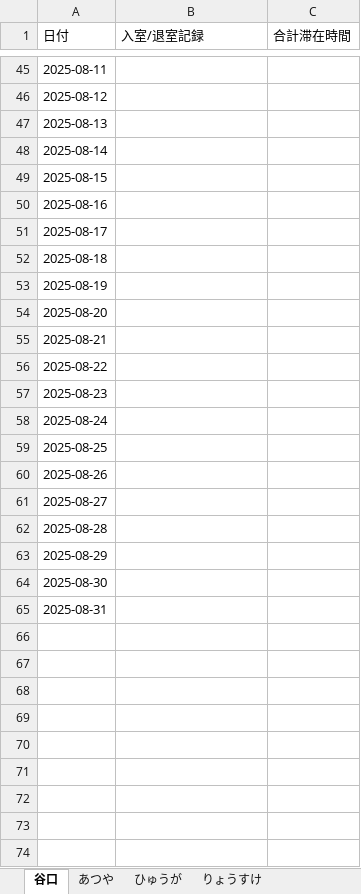
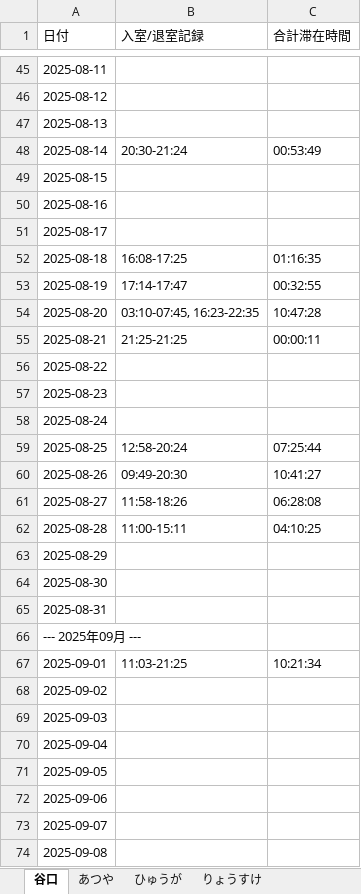
Before and after one commit to sumdayo/RaspberryPi-AccessControl, an Excel workbook: access_logs.xlsx, sheet 谷口, drawn as a sheet; only a part is shown, gaps mark what is left out; values as stored, in another font and other column widths than the file's, no borders; the diff covers the shown part only; the diff names each change by its address in the sheet, - before the commit and + after, or states it on an @@ line.

```diff
--- a/access_logs.xlsx (sheet 谷口)
+++ b/access_logs.xlsx (sheet 谷口)
-B48 (入室/退室記録): (empty)
+B48 (入室/退室記録): 20:30-21:24
-C48 (合計滞在時間): (empty)
+C48 (合計滞在時間): 00:53:49
-B52 (入室/退室記録): (empty)
+B52 (入室/退室記録): 16:08-17:25
-C52 (合計滞在時間): (empty)
+C52 (合計滞在時間): 01:16:35
-B53 (入室/退室記録): (empty)
+B53 (入室/退室記録): 17:14-17:47
-C53 (合計滞在時間): (empty)
+C53 (合計滞在時間): 00:32:55
-B54 (入室/退室記録): (empty)
+B54 (入室/退室記録): 03:10-07:45, 16:23-22:35
-C54 (合計滞在時間): (empty)
+C54 (合計滞在時間): 10:47:28
-B55 (入室/退室記録): (empty)
+B55 (入室/退室記録): 21:25-21:25
-C55 (合計滞在時間): (empty)
+C55 (合計滞在時間): 00:00:11
-B59 (入室/退室記録): (empty)
+B59 (入室/退室記録): 12:58-20:24
-C59 (合計滞在時間): (empty)
+C59 (合計滞在時間): 07:25:44
-B60 (入室/退室記録): (empty)
+B60 (入室/退室記録): 09:49-20:30
-C60 (合計滞在時間): (empty)
+C60 (合計滞在時間): 10:41:27
-B61 (入室/退室記録): (empty)
+B61 (入室/退室記録): 11:58-18:26
-C61 (合計滞在時間): (empty)
+C61 (合計滞在時間): 06:28:08
-B62 (入室/退室記録): (empty)
+B62 (入室/退室記録): 11:00-15:11
-C62 (合計滞在時間): (empty)
+C62 (合計滞在時間): 04:10:25
+row 66: --- 2025年09月 ---
+row 67: 2025-09-01 | 11:03-21:25 | 10:21:34
+row 68: 2025-09-02
+row 69: 2025-09-03
+row 70: 2025-09-04
+row 71: 2025-09-05
+row 72: 2025-09-06
+row 73: 2025-09-07
+row 74: 2025-09-08
```
Also changed, not shown: 22 added rows and 8 edited cells elsewhere in this sheet, sheet ひゅうが, sheet Mori Shun, sheet りょうすけ, sheet Taniguchi(Student_card), sheet あつや, 3 other files.
